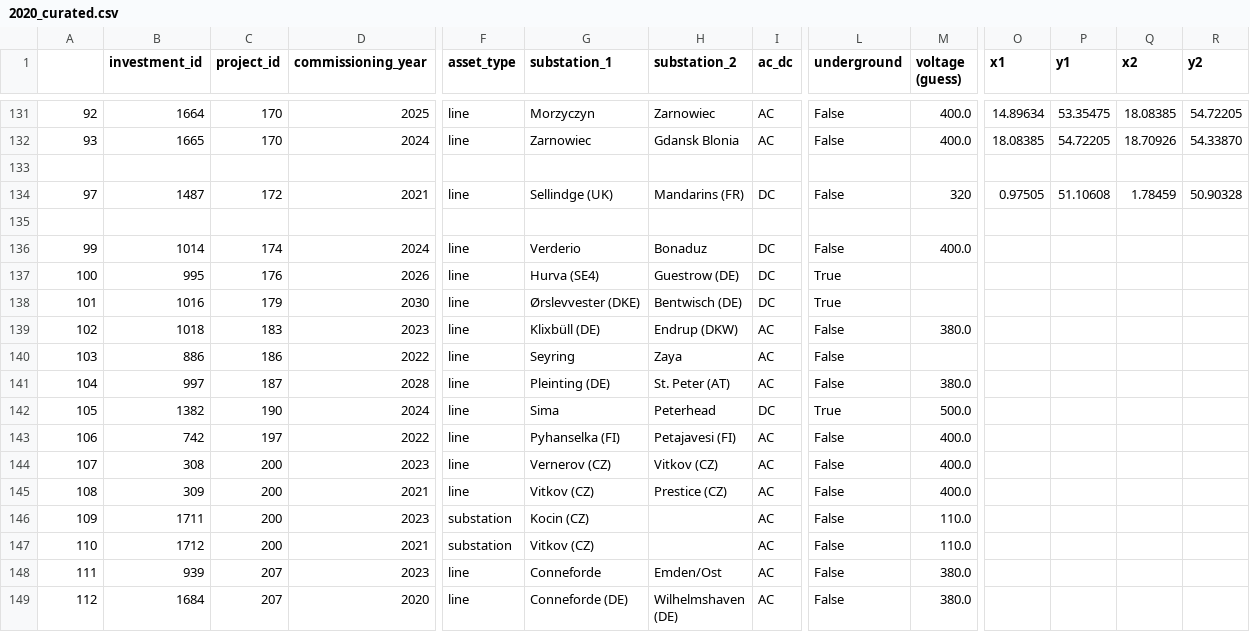
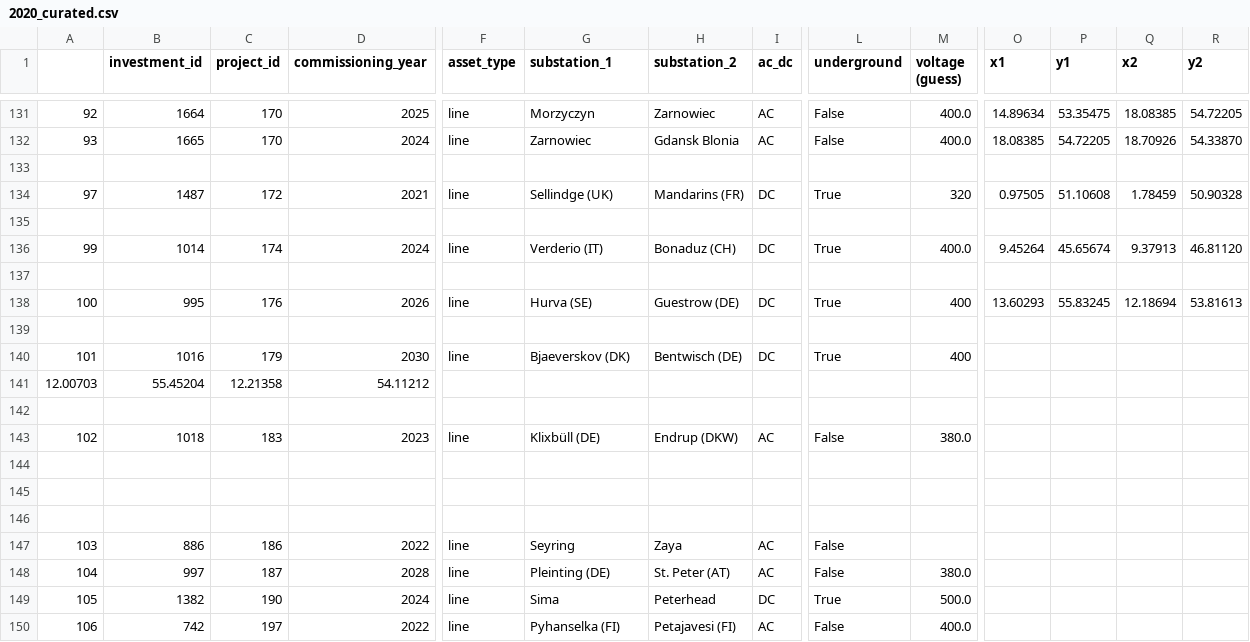
Before and after one commit to grecht/tyndp_to_pypsa, a CSV file: 2020/2020_curated.csv, drawn as a sheet; only a part is shown, gaps mark what is left out; the shorter side is filled out with more unchanged rows; addresses are those after the commit; rows hold the shown columns only; the diff names each change by its address in the sheet, - before the commit and + after, or states it on an @@ line.

Commit message:
Add projects 172,174,176,179

```diff
--- a/2020/2020_curated.csv
+++ b/2020/2020_curated.csv
-L134 (underground): False
+L134 (underground): True
-G136 (substation_1): Verderio
+G136 (substation_1): Verderio (IT)
-H136 (substation_2): Bonaduz
+H136 (substation_2): Bonaduz (CH)
-L136 (underground): False
+L136 (underground): True
-O136 (x1): (empty)
+O136 (x1): 9.45264
-P136 (y1): (empty)
+P136 (y1): 45.65674
-Q136 (x2): (empty)
+Q136 (x2): 9.37913
-R136 (y2): (empty)
+R136 (y2): 46.81120
+row 137: (empty)
-G138 (substation_1): Hurva (SE4)
+G138 (substation_1): Hurva (SE)
-M138 (voltage (guess)): (empty)
+M138 (voltage (guess)): 400
-O138 (x1): (empty)
+O138 (x1): 13.60293
-P138 (y1): (empty)
+P138 (y1): 55.83245
-Q138 (x2): (empty)
+Q138 (x2): 12.18694
-R138 (y2): (empty)
+R138 (y2): 53.81613
+row 139: (empty)
-G140 (substation_1): Ørslevvester (DKE)
+G140 (substation_1): Bjaeverskov (DK)
-M140 (voltage (guess)): (empty)
+M140 (voltage (guess)): 400
+row 141: 12.00703 | 55.45204 | 12.21358 | 54.11212
+row 142: (empty)
+row 144: (empty)
+row 145: (empty)
+row 146: (empty)
```
